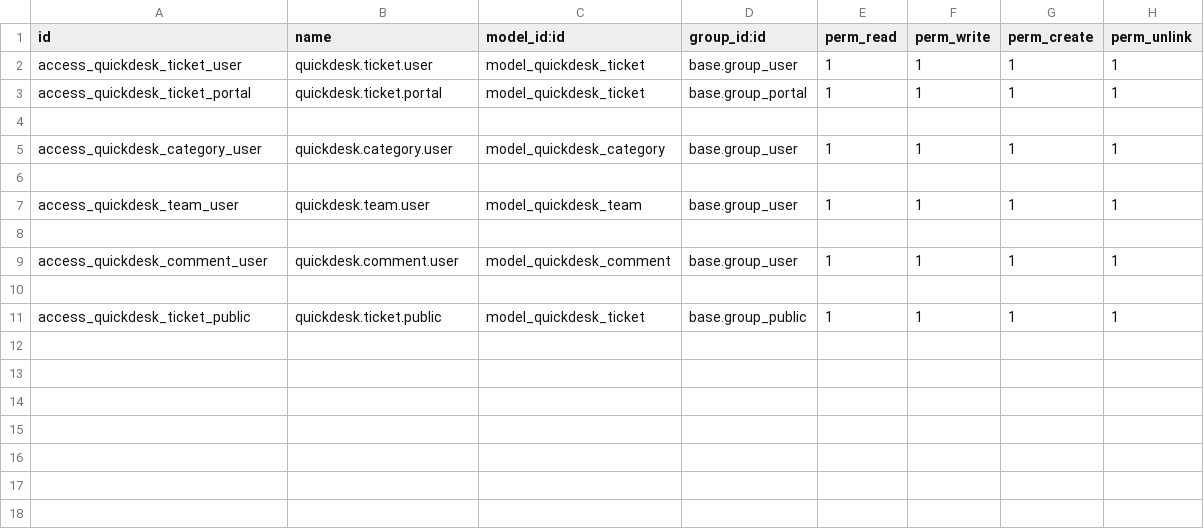
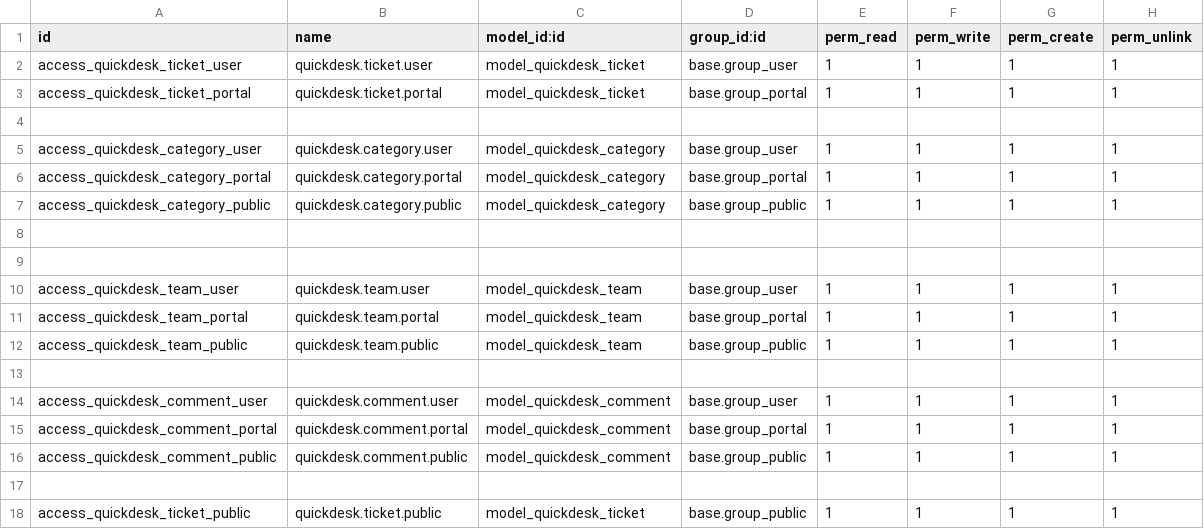
Before and after one commit to owais-mirajkar/odooxcgc, a CSV file: security/ir.model.access.csv, drawn as a sheet; the diff names each change by its address in the sheet, - before the commit and + after, or states it on an @@ line.

Commit message:
[IMP] added dashboard btn and team id functionality

```diff
--- a/security/ir.model.access.csv
+++ b/security/ir.model.access.csv
+row 6: access_quickdesk_category_portal | quickdesk.category.portal | model_quickdesk_category | base.group_portal | 1 | 1 | 1 | 1
+row 7: access_quickdesk_category_public | quickdesk.category.public | model_quickdesk_category | base.group_public | 1 | 1 | 1 | 1
+row 8: (empty)
+row 11: access_quickdesk_team_portal | quickdesk.team.portal | model_quickdesk_team | base.group_portal | 1 | 1 | 1 | 1
+row 12: access_quickdesk_team_public | quickdesk.team.public | model_quickdesk_team | base.group_public | 1 | 1 | 1 | 1
+row 15: access_quickdesk_comment_portal | quickdesk.comment.portal | model_quickdesk_comment | base.group_portal | 1 | 1 | 1 | 1
+row 16: access_quickdesk_comment_public | quickdesk.comment.public | model_quickdesk_comment | base.group_public | 1 | 1 | 1 | 1
```
Also changed, not shown: 5 other files.
